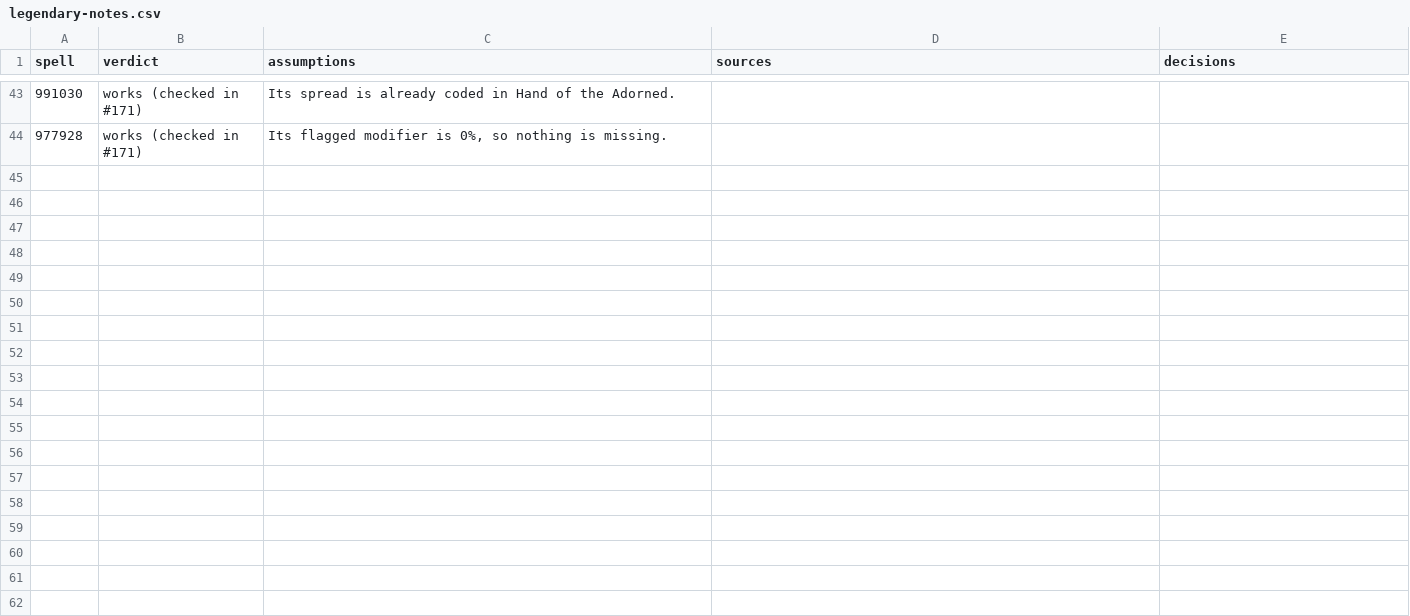
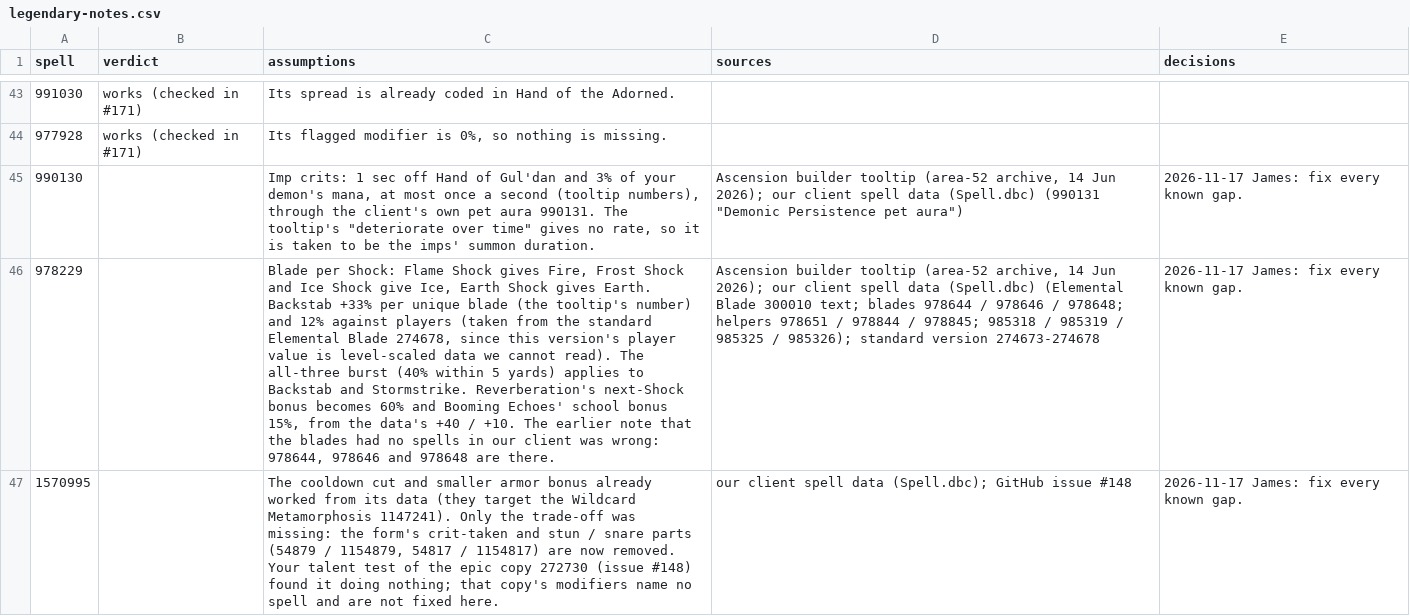
Before and after one commit to JaTynan/coa-wildcard-mystic, a CSV file: enchants/legendary-notes.csv, drawn as a sheet; only a part is shown, gaps mark what is left out; the diff covers the shown part only; the diff names each change by its address in the sheet, - before the commit and + after, or states it on an @@ line.

```diff
--- a/enchants/legendary-notes.csv
+++ b/enchants/legendary-notes.csv
+row 45: 990130 |  | Imp crits: 1 sec off Hand of Gul'dan and 3% of your demon's mana, at most once a second (tooltip numbers), through the client's own pet aura 990131. The tooltip's "deteriorate over time" gives no rate, so it is taken to be the imps' summon duration. | Ascension builder tooltip (area-52 archive, 14 Jun 2026); our client spell data (Spell.dbc) (990131 "Demonic Persistence pet aura") | 2026-11-17 James: fix every known gap.
+row 46: 978229 |  | Blade per Shock: Flame Shock gives Fire, Frost Shock and Ice Shock give Ice, Earth Shock gives Earth. Backstab +33% per unique blade (the tooltip's number) and 12% against players (taken from the standard Elemental Blade 274678, since this version's player value is level-scaled data we cannot read). The all-three burst (40% within 5 yards) applies to Backstab and Stormstrike. Reverberation's next-Shock bonus becomes 60% and Booming Echoes' school bonus 15%, from the data's +40 / +10. The earlier note that the blades had no spells in our client was wrong: 978644, 978646 and 978648 are there. | Ascension builder tooltip (area-52 archive, 14 Jun 2026); our client spell data (Spell.dbc) (Elemental Blade 300010 text; blades 978644 / 978646 / 978648; helpers 978651 / 978844 / 978845; 985318 / 985319 / 985325 / 985326); standard version 274673-274678 | 2026-11-17 James: fix every known gap.
+row 47: 1570995 |  | The cooldown cut and smaller armor bonus already worked from its data (they target the Wildcard Metamorphosis 1147241). Only the trade-off was missing: the form's crit-taken and stun / snare parts (54879 / 1154879, 54817 / 1154817) are now removed. Your talent test of the epic copy 272730 (issue #148) found it doing nothing; that copy's modifiers name no spell and are not fixed here. | our client spell data (Spell.dbc); GitHub issue #148 | 2026-11-17 James: fix every known gap.
```
Also changed, not shown: 3 added rows and 4 edited cells elsewhere in this file, enchants/legendary-history.csv, 7 other files.
